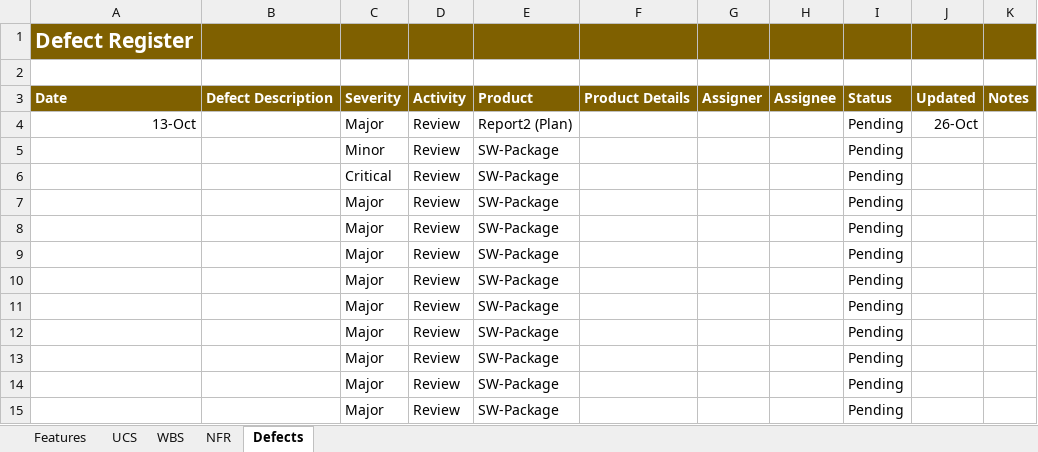
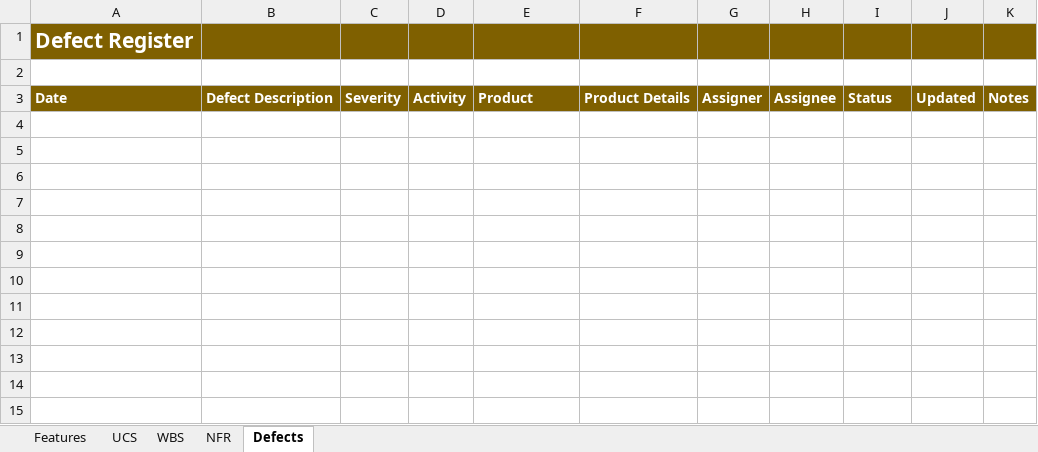
Before and after one commit to Kiennt1152/Tutor-Connect-System-TCS-, an Excel workbook: docs/Report_2.1_ProjectTracking.xlsx, sheet Defects, drawn as a sheet; values as stored, in another font and other column widths than the file's, no borders; charts and pictures not drawn; the diff names each change by its address in the sheet, - before the commit and + after, or states it on an @@ line.

```diff
--- a/docs/Report_2.1_ProjectTracking.xlsx (sheet Defects)
+++ b/docs/Report_2.1_ProjectTracking.xlsx (sheet Defects)
-row 4: 13-Oct |  | Major | Review | Report2 (Plan) |  |  |  | Pending | 26-Oct
-row 5:  |  | Minor | Review | SW-Package |  |  |  | Pending
-row 6:  |  | Critical | Review | SW-Package |  |  |  | Pending
-row 7:  |  | Major | Review | SW-Package |  |  |  | Pending
-row 8:  |  | Major | Review | SW-Package |  |  |  | Pending
-row 9:  |  | Major | Review | SW-Package |  |  |  | Pending
-row 10:  |  | Major | Review | SW-Package |  |  |  | Pending
-row 11:  |  | Major | Review | SW-Package |  |  |  | Pending
-row 12:  |  | Major | Review | SW-Package |  |  |  | Pending
-row 13:  |  | Major | Review | SW-Package |  |  |  | Pending
-row 14:  |  | Major | Review | SW-Package |  |  |  | Pending
-row 15:  |  | Major | Review | SW-Package |  |  |  | Pending
```
Also changed, not shown: sheet WBS, sheet UCS, sheet Features, sheet NFR, formulas that keep their value, charts or pictures, 17 other files.
